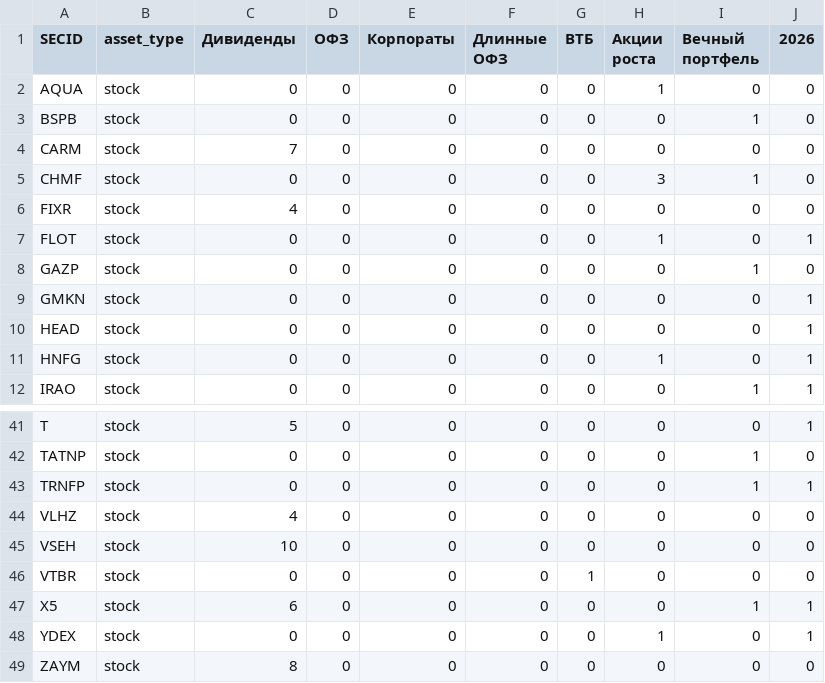
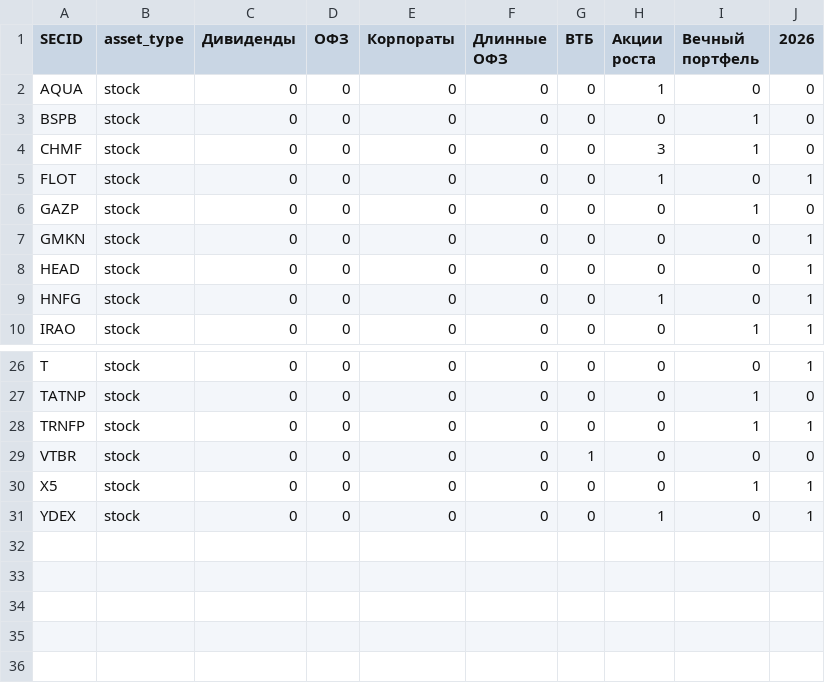
Before and after one commit to mihaillad/CFwithAI, a CSV file: data/raw/portfolio_units.csv, drawn as a sheet; only a part is shown, gaps mark what is left out; removed rows and columns are numbered as before the commit, all else as after; the diff covers the shown part only; the diff names each change by its address in the sheet, - before the commit and + after, or states it on an @@ line.

```diff
--- a/data/raw/portfolio_units.csv
+++ b/data/raw/portfolio_units.csv
-row 4: CARM | stock | 7 | 0 | 0 | 0 | 0 | 0 | 0 | 0
-row 6: FIXR | stock | 4 | 0 | 0 | 0 | 0 | 0 | 0 | 0
-C26 (Дивиденды): 5
+C26 (Дивиденды): 0
-row 44: VLHZ | stock | 4 | 0 | 0 | 0 | 0 | 0 | 0 | 0
-row 45: VSEH | stock | 10 | 0 | 0 | 0 | 0 | 0 | 0 | 0
-C30 (Дивиденды): 6
+C30 (Дивиденды): 0
-row 49: ZAYM | stock | 8 | 0 | 0 | 0 | 0 | 0 | 0 | 0
```
Also changed, not shown: 13 removed rows and 2 edited cells elsewhere in this file, data/raw/bonds_CORPS.csv, data/raw/bonds_OFZ.csv, 5 other files.
